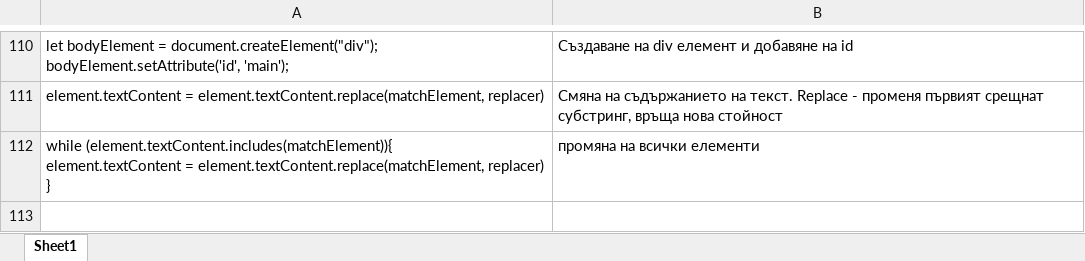
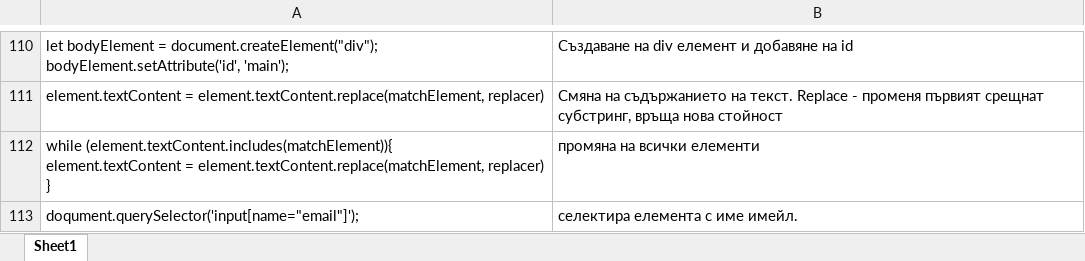
Before and after one commit to astankin/JavaScript, an Excel workbook: JavaScript.xlsx, sheet Sheet1, drawn as a sheet; only a part is shown, gaps mark what is left out; values as stored, in another font and other column widths than the file's, no borders; the diff names each change by its address in the sheet, - before the commit and + after, or states it on an @@ line.

Commit message:
update

```diff
--- a/JavaScript.xlsx (sheet Sheet1)
+++ b/JavaScript.xlsx (sheet Sheet1)
+row 113: doqument.querySelector('input[name="email"]'); | селектира елемента с име имейл.
```
